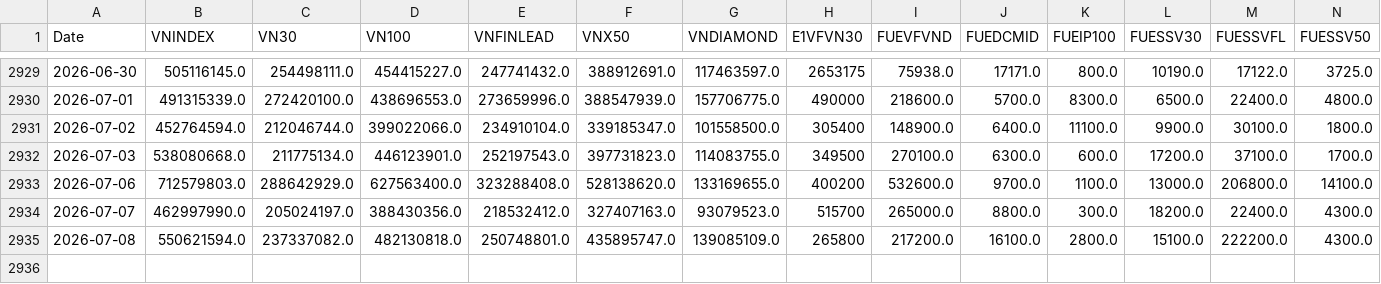
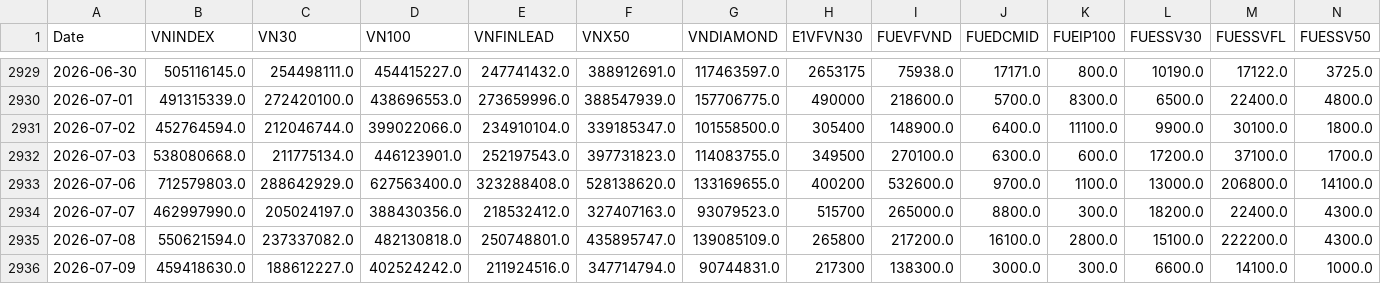
Before and after one commit to phudinhm/vn-fund-dashboard-2, a CSV file: funds_volume.csv, drawn as a sheet; only a part is shown, gaps mark what is left out; rows hold the shown columns only; the diff names each change by its address in the sheet, - before the commit and + after, or states it on an @@ line.

```diff
--- a/funds_volume.csv
+++ b/funds_volume.csv
+row 2936: 2026-07-09 | 459418630.0 | 188612227.0 | 402524242.0 | 211924516.0 | 347714794.0 | 90744831.0 | 217300 | 138300.0 | 3000.0 | 300.0 | 6600.0 | 14100.0 | 1000.0
```
Also changed, not shown: funds_data.csv.
